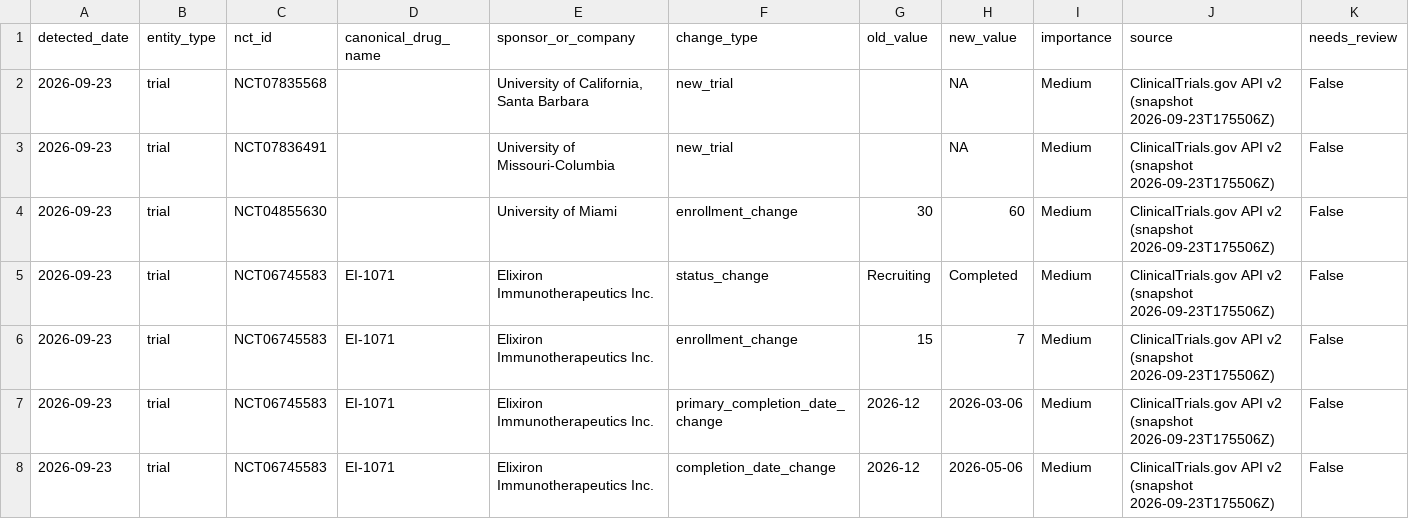
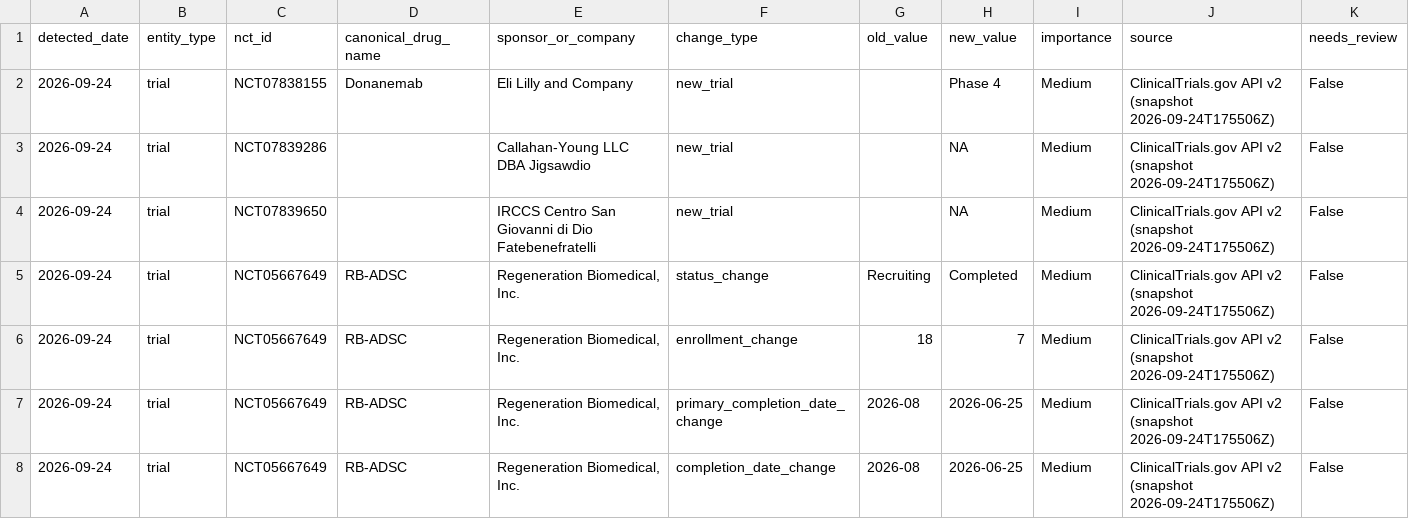
Before and after one commit to juniparkk/AriBio-Clinical-Trial-Pipeline, a CSV file: outputs/pipeline_changes.csv, drawn as a sheet.

```diff
--- a/outputs/pipeline_changes.csv
+++ b/outputs/pipeline_changes.csv
@@ -1,8 +1,8 @@
 detected_date,entity_type,nct_id,canonical_drug_name,sponsor_or_company,change_type,old_value,new_value,importance,source,needs_review
-2026-09-23,trial,NCT07835568,,"University of California, Santa Barbara",new_trial,,NA,Medium,ClinicalTrials.gov API v2 (snapshot 2026-09-23T175506Z),False
-2026-09-23,trial,NCT07836491,,University of Missouri-Columbia,new_trial,,NA,Medium,ClinicalTrials.gov API v2 (snapshot 2026-09-23T175506Z),False
-2026-09-23,trial,NCT04855630,,University of Miami,enrollment_change,30,60,Medium,ClinicalTrials.gov API v2 (snapshot 2026-09-23T175506Z),False
-2026-09-23,trial,NCT06745583,EI-1071,Elixiron Immunotherapeutics Inc.,status_change,Recruiting,Completed,Medium,ClinicalTrials.gov API v2 (snapshot 2026-09-23T175506Z),False
-2026-09-23,trial,NCT06745583,EI-1071,Elixiron Immunotherapeutics Inc.,enrollment_change,15,7,Medium,ClinicalTrials.gov API v2 (snapshot 2026-09-23T175506Z),False
-2026-09-23,trial,NCT06745583,EI-1071,Elixiron Immunotherapeutics Inc.,primary_completion_date_change,2026-12,2026-03-06,Medium,ClinicalTrials.gov API v2 (snapshot 2026-09-23T175506Z),False
-2026-09-23,trial,NCT06745583,EI-1071,Elixiron Immunotherapeutics Inc.,completion_date_change,2026-12,2026-05-06,Medium,ClinicalTrials.gov API v2 (snapshot 2026-09-23T175506Z),False
+2026-09-24,trial,NCT07838155,Donanemab,Eli Lilly and Company,new_trial,,Phase 4,Medium,ClinicalTrials.gov API v2 (snapshot 2026-09-24T175506Z),False
+2026-09-24,trial,NCT07839286,,Callahan-Young LLC DBA Jigsawdio,new_trial,,NA,Medium,ClinicalTrials.gov API v2 (snapshot 2026-09-24T175506Z),False
+2026-09-24,trial,NCT07839650,,IRCCS Centro San Giovanni di Dio Fatebenefratelli,new_trial,,NA,Medium,ClinicalTrials.gov API v2 (snapshot 2026-09-24T175506Z),False
+2026-09-24,trial,NCT05667649,RB-ADSC,"Regeneration Biomedical, Inc.",status_change,Recruiting,Completed,Medium,ClinicalTrials.gov API v2 (snapshot 2026-09-24T175506Z),False
+2026-09-24,trial,NCT05667649,RB-ADSC,"Regeneration Biomedical, Inc.",enrollment_change,18,7,Medium,ClinicalTrials.gov API v2 (snapshot 2026-09-24T175506Z),False
+2026-09-24,trial,NCT05667649,RB-ADSC,"Regeneration Biomedical, Inc.",primary_completion_date_change,2026-08,2026-06-25,Medium,ClinicalTrials.gov API v2 (snapshot 2026-09-24T175506Z),False
+2026-09-24,trial,NCT05667649,RB-ADSC,"Regeneration Biomedical, Inc.",completion_date_change,2026-08,2026-06-25,Medium,ClinicalTrials.gov API v2 (snapshot 2026-09-24T175506Z),False
```
Also changed, not shown: outputs/classification_gap_audit.csv, outputs/competitive_attention.csv, 7 other files.
